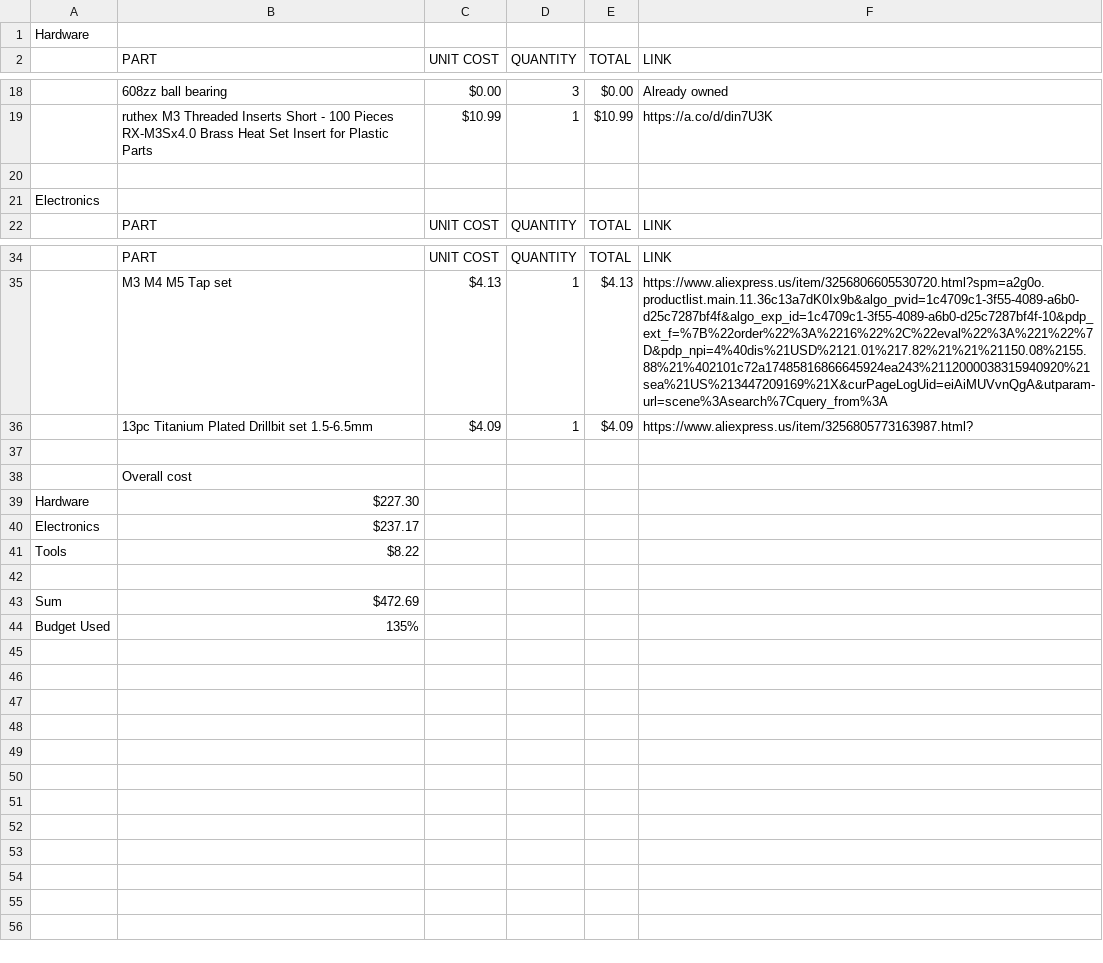
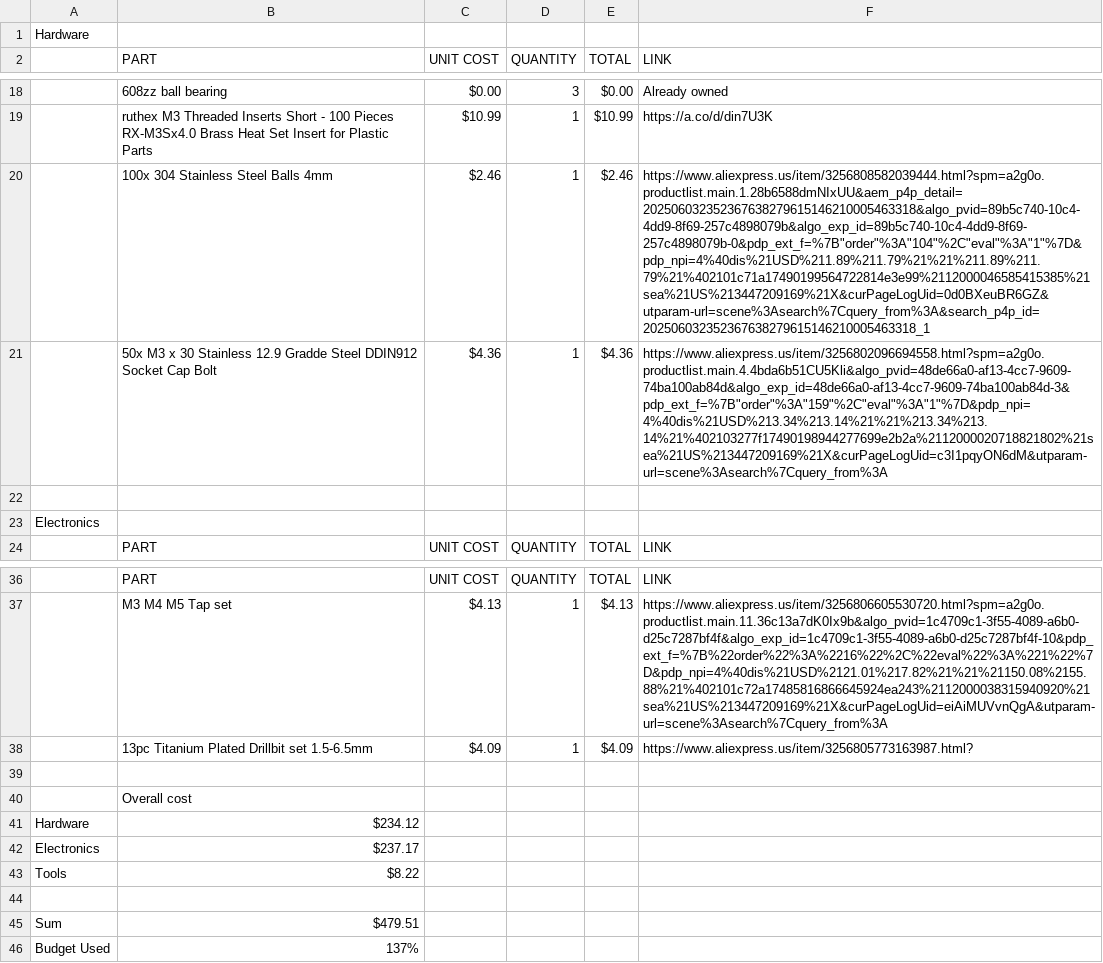
Before and after one commit to K73T-T/Vanta-MK.I, a CSV file: Vanta Mk.I BOM.csv, drawn as a sheet; only a part is shown, gaps mark what is left out; addresses are those after the commit; the diff names each change by its address in the sheet, - before the commit and + after, or states it on an @@ line.

Commit message:
Update Vanta Mk.I BOM.csv

```diff
--- a/Vanta Mk.I BOM.csv
+++ b/Vanta Mk.I BOM.csv
+row 20:  | 100x 304 Stainless Steel Balls 4mm | $2.46 | 1 | $2.46 | https://www.aliexpress.us/item/3256808582039444.html?spm=a2g0o.productlist.main.1.28b6588dmNIxUU&aem_p4p_detail=202506032352367638279615146210005463318&algo_pvid=89b5c740-10c4-4dd9-8f69-257c4898079b&algo_exp_id=89b5c740-10c4-4dd9-8f69-257c4898079b-0&pdp_ext_f=%7B"order"%3A"104"%2C"eval"%3A"1"%7D&pdp_npi=4%40dis%21USD%211.89%211.79%21%21%211.89%211.79%21%402101c71a17490199564722814e3e99%2112000046585415385%21sea%21US%213447209169%21X&curPageLogUid=0d0BXeuBR6GZ&utparam-url=scene%3Asearch%7Cquery_from%3A&search_p4p_id=202506032352367638279615146210005463318_1
+row 21:  | 50x M3 x 30 Stainless 12.9 Gradde Steel DDIN912 Socket Cap Bolt | $4.36 | 1 | $4.36 | https://www.aliexpress.us/item/3256802096694558.html?spm=a2g0o.productlist.main.4.4bda6b51CU5Kli&algo_pvid=48de66a0-af13-4cc7-9609-74ba100ab84d&algo_exp_id=48de66a0-af13-4cc7-9609-74ba100ab84d-3&pdp_ext_f=%7B"order"%3A"159"%2C"eval"%3A"1"%7D&pdp_npi=4%40dis%21USD%213.34%213.14%21%21%213.34%213.14%21%402103277f17490198944277699e2b2a%2112000020718821802%21sea%21US%213447209169%21X&curPageLogUid=c3I1pqyON6dM&utparam-url=scene%3Asearch%7Cquery_from%3A
-B41 (PART): $227.30
+B41 (PART): $234.12
-B45 (PART): $472.69
+B45 (PART): $479.51
-B46 (PART): 135%
+B46 (PART): 137%
```
